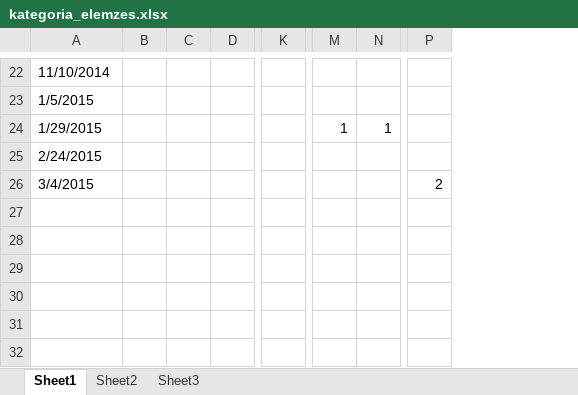
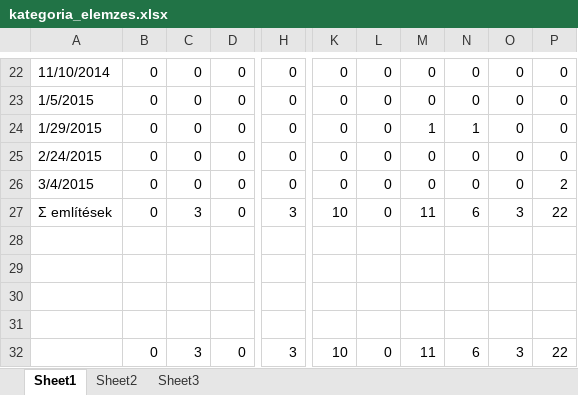
Before and after one commit to whage/szie-szakdoga, an Excel workbook: kategoria_elemzes.xlsx, sheet Sheet1, drawn as a sheet; only a part is shown, gaps mark what is left out; values as stored, in another font and other column widths than the file's, no cell formats; charts and pictures and conditional formats not drawn; removed rows and columns are numbered as before the commit, all else as after; rows hold the shown columns only; the diff covers the shown part only; the diff names each change by its address in the sheet, - before the commit and + after, or states it on an @@ line.

```diff
--- a/kategoria_elemzes.xlsx (sheet Sheet1)
+++ b/kategoria_elemzes.xlsx (sheet Sheet1)
-column B, empty
-column C, empty
-column D, empty
+column B, rows 22-26: all 0
+column C, rows 22-26: all 0
+column D, rows 22-26: all 0
+column H, rows 22-26: all 0
+column L, rows 22-26: all 0
+column O, rows 22-26: all 0
-K22:K26: (empty)
+K22:K26: 0
-M22:M23: (empty)
+M22:M23: 0
-N22:N23: (empty)
+N22:N23: 0
-P22:P25: (empty)
+P22:P25: 0
-M25:M26: (empty)
+M25:M26: 0
-N25:N26: (empty)
+N25:N26: 0
+row 27: Σ említések | 0 | 3 | 0 | 3 | 10 | 0 | 11 | 6 | 3 | 22
+row 28: (empty)
+row 29: (empty)
+row 30: (empty)
+row 31: (empty)
+row 32:  | 0 | 3 | 0 | 3 | 10 | 0 | 11 | 6 | 3 | 22
```
Also changed, not shown: 2 added rows, 2 removed rows, 6 added columns, 3 removed columns and 120 edited cells elsewhere in this sheet, cell formats, charts or pictures, 1 other file.
